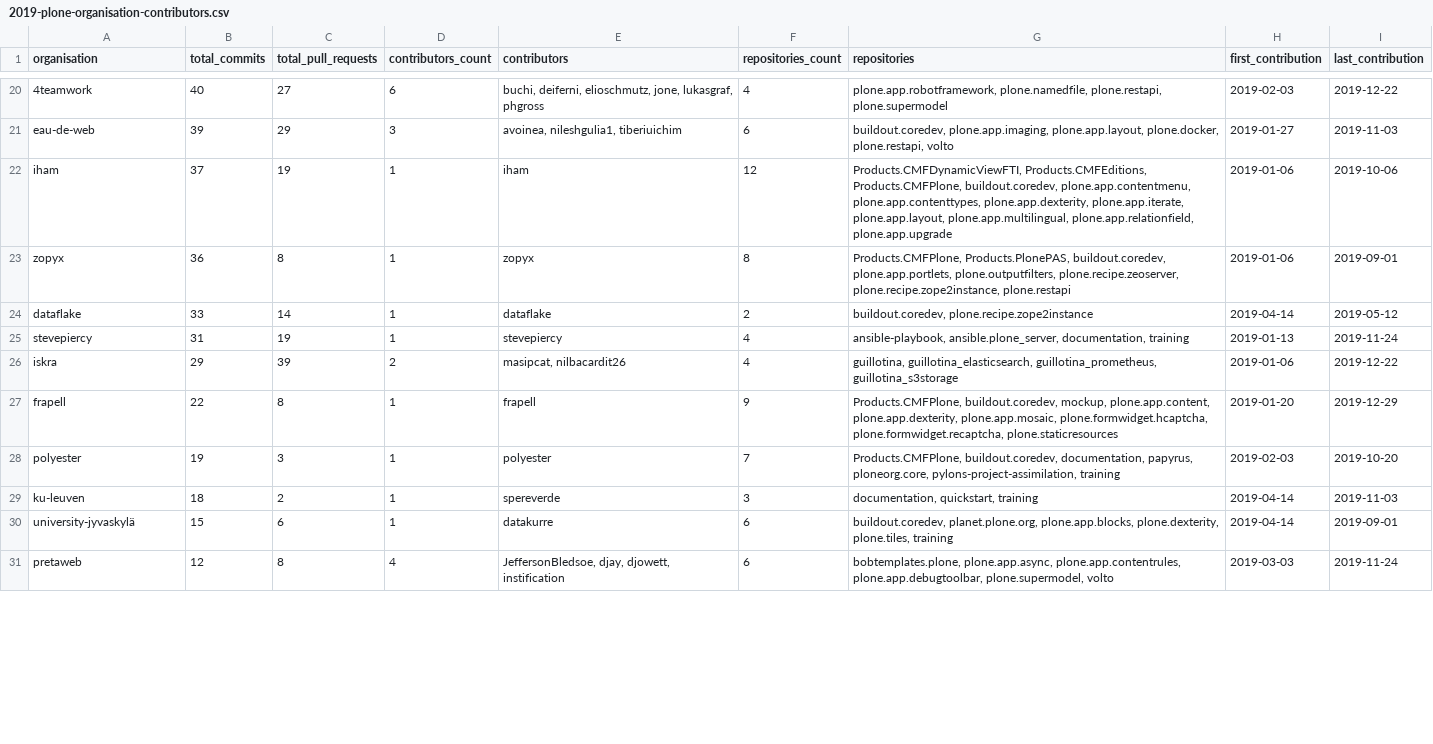
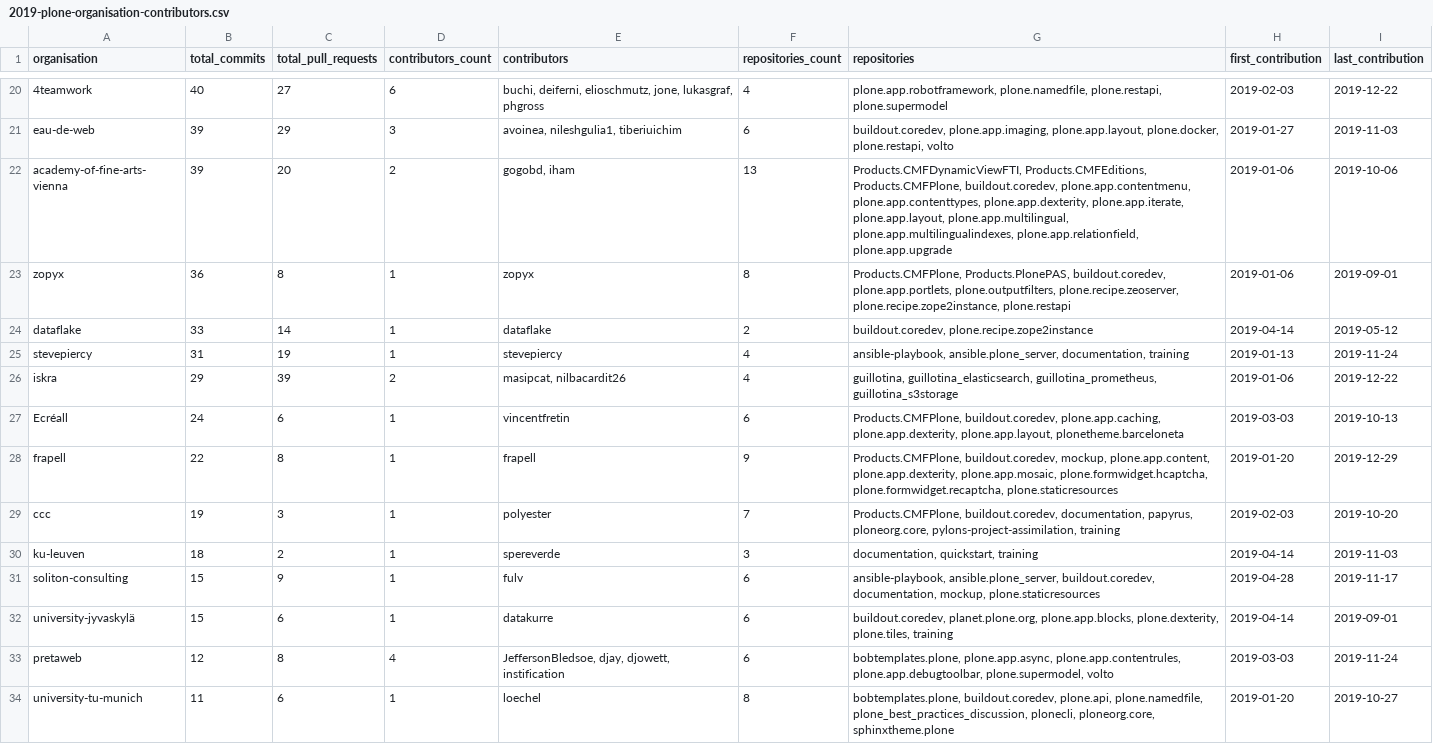
Before and after one commit to plone/plone-contributor-statistics, a CSV file: 2019-plone-organisation-contributors.csv, drawn as a sheet; only a part is shown, gaps mark what is left out; removed rows and columns are numbered as before the commit, all else as after; the diff covers the shown part only; the diff names each change by its address in the sheet, - before the commit and + after, or states it on an @@ line.

```diff
--- a/2019-plone-organisation-contributors.csv
+++ b/2019-plone-organisation-contributors.csv
-row 22: iham | 37 | 19 | 1 | iham | 12 | Products.CMFDynamicViewFTI, Products.CMFEditions, Products.CMFPlone, buildout.coredev, plone.app.contentmenu, plone.app.contenttypes, plone.app.dexterity, plone.app.iterate, plone.app.layout, plone.app.multilingual, plone.app.relationfield, plone.app.upgrade | 2019-01-06 | 2019-10-06
+row 22: academy-of-fine-arts-vienna | 39 | 20 | 2 | gogobd, iham | 13 | Products.CMFDynamicViewFTI, Products.CMFEditions, Products.CMFPlone, buildout.coredev, plone.app.contentmenu, plone.app.contenttypes, plone.app.dexterity, plone.app.iterate, plone.app.layout, plone.app.multilingual, plone.app.multilingualindexes, plone.app.relationfield, plone.app.upgrade | 2019-01-06 | 2019-10-06
+row 27: Ecréall | 24 | 6 | 1 | vincentfretin | 6 | Products.CMFPlone, buildout.coredev, plone.app.caching, plone.app.dexterity, plone.app.layout, plonetheme.barceloneta | 2019-03-03 | 2019-10-13
-A29 (organisation): polyester
+A29 (organisation): ccc
+row 31: soliton-consulting | 15 | 9 | 1 | fulv | 6 | ansible-playbook, ansible.plone_server, buildout.coredev, documentation, mockup, plone.staticresources | 2019-04-28 | 2019-11-17
+row 34: university-tu-munich | 11 | 6 | 1 | loechel | 8 | bobtemplates.plone, buildout.coredev, plone.api, plone.namedfile, plone_best_practices_discussion, plonecli, ploneorg.core, sphinxtheme.plone | 2019-01-20 | 2019-10-27
```
Also changed, not shown: 6 added rows, 6 removed rows and 12 edited cells elsewhere in this file, 2015-plone-organisation-contributors.csv, 2016-plone-organisation-contributors.csv, 10 other files.
